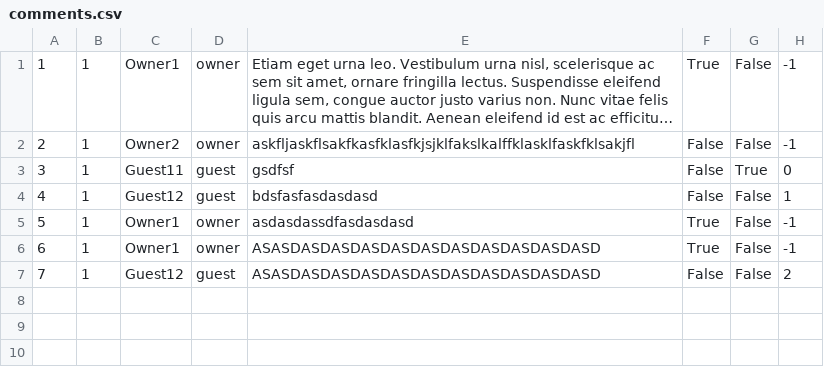
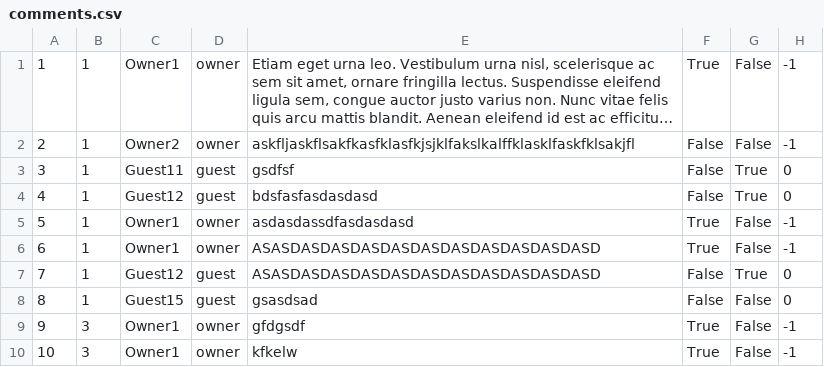
Before and after one commit to sirarmilos/sims_turizam, a CSV file: InitialProject/InitialProject/Resources/Data/comments.csv, drawn as a sheet; long unchanged cells end in ….

Commit message:
commit_remove_updated_2
Added IsStillOwner check when remove accommodation
Changed Remove accommodation to work better
Changed AccommodationStart xaml.cs
Changed services and repositories
Changed csv:
- accommodations.csv
- locations.csv
- comments.csv
- forumnotificationstoowners.csv
- guest1reports.csv

Need to do to OwnerForum:
- Read more command functionality for each one
- Scrollbar to not go over menu, or move menu left

```diff
--- a/InitialProject/InitialProject/Resources/Data/comments.csv
+++ b/InitialProject/InitialProject/Resources/Data/comments.csv
@@ -3,5 +3,8 @@
 3|1|Guest11|guest|gsdfsf|False|True|0
-4|1|Guest12|guest|bdsfasfasdasdasd|False|False|1
+4|1|Guest12|guest|bdsfasfasdasdasd|False|True|0
 5|1|Owner1|owner|asdasdassdfasdasdasd|True|False|-1
 6|1|Owner1|owner|ASASDASDASDASDASDASDASDASDASDASDASD|True|False|-1
-7|1|Guest12|guest|ASASDASDASDASDASDASDASDASDASDASDASD|False|False|2
+7|1|Guest12|guest|ASASDASDASDASDASDASDASDASDASDASDASD|False|True|0
+8|1|Guest15|guest|gsasdsad|False|False|0
+9|3|Owner1|owner|gfdgsdf|True|False|-1
+10|3|Owner1|owner|kfkelw|True|False|-1
```
Also changed, not shown: InitialProject/InitialProject/Resources/Data/accommodations.csv, InitialProject/InitialProject/Resources/Data/locations.csv, 7 other files.
